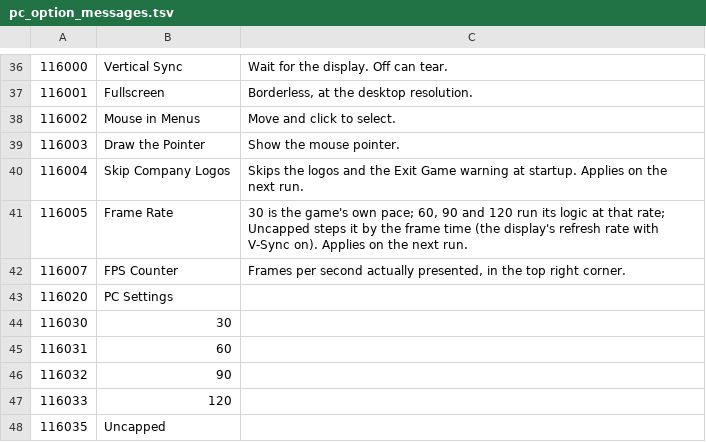
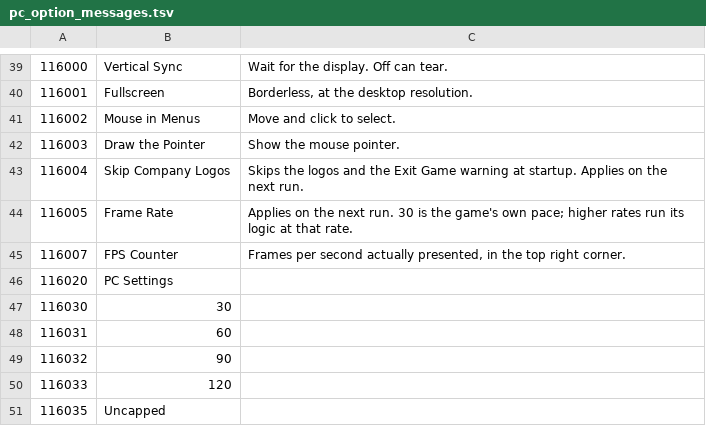
Before and after one commit to ReveKo0o/bbhost, a TSV file: tools/pc_option_messages.tsv, drawn as a sheet; only a part is shown, gaps mark what is left out; the diff covers the shown part only.

```diff
--- a/tools/pc_option_messages.tsv
+++ b/tools/pc_option_messages.tsv
@@ -40,3 +43,3 @@
 116004	Skip Company Logos	Skips the logos and the Exit Game warning at startup. Applies on the next run.
-116005	Frame Rate	30 is the game's own pace; 60, 90 and 120 run its logic at that rate; Uncapped steps it by the frame time (the display's refresh rate with V-Sync on). Applies on the next run.
+116005	Frame Rate	Applies on the next run. 30 is the game's own pace; higher rates run its logic at that rate.
 116007	FPS Counter	Frames per second actually presented, in the top right corner.
```
Also changed, not shown: 3 added rows and 8 edited cells elsewhere in this file, 1 other file.
